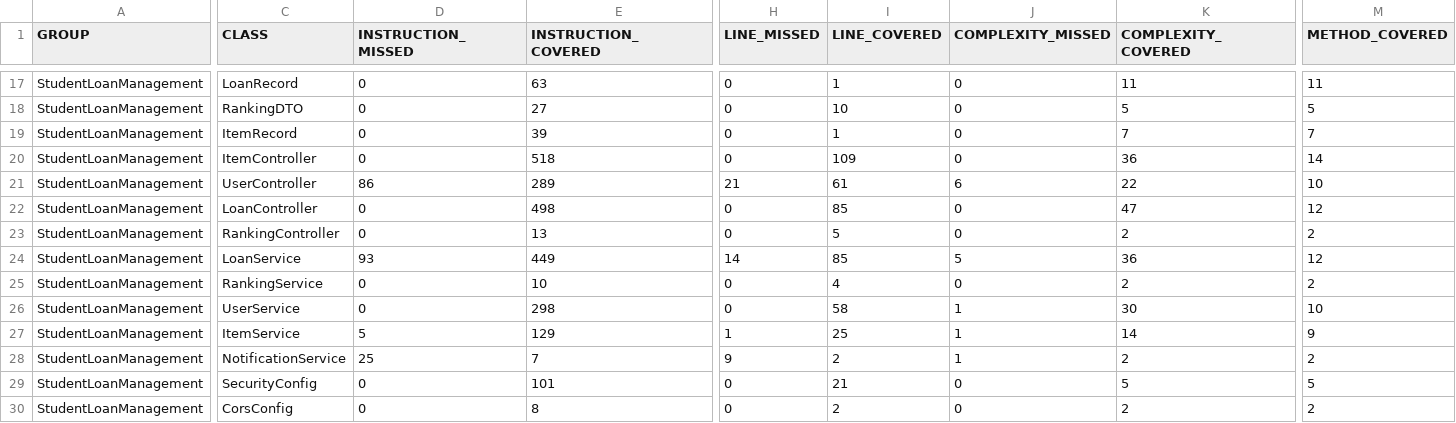
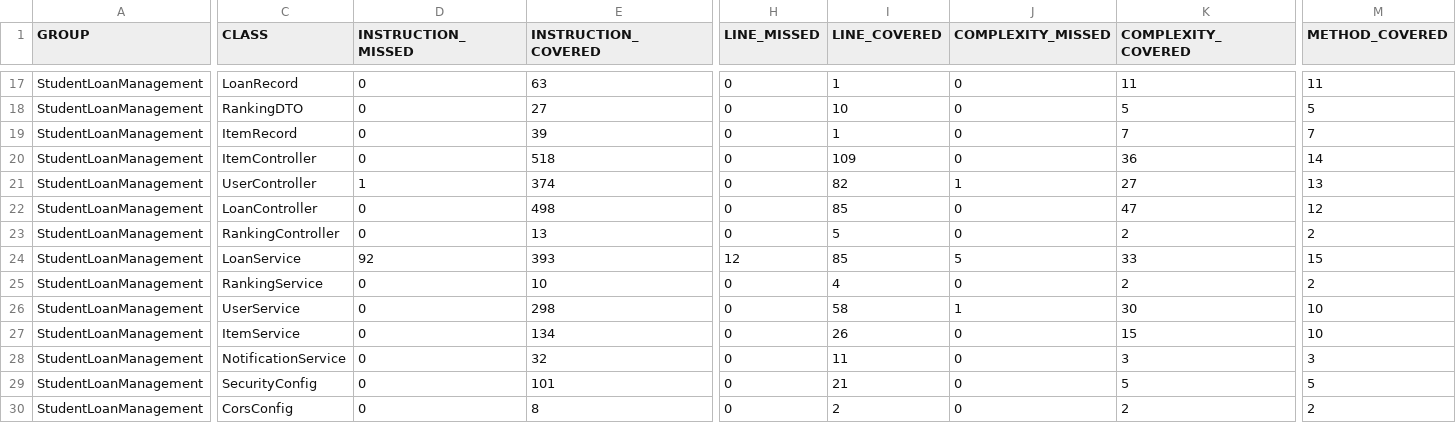
Before and after one commit to BSPQ24-25/BSPQ25-E3, a CSV file: docs/site/jacoco/jacoco.csv, drawn as a sheet; only a part is shown, gaps mark what is left out; the diff covers the shown part only; the diff names each change by its address in the sheet, - before the commit and + after, or states it on an @@ line.

```diff
--- a/docs/site/jacoco/jacoco.csv
+++ b/docs/site/jacoco/jacoco.csv
-D21 (INSTRUCTION_MISSED): 86
+D21 (INSTRUCTION_MISSED): 1
-E21 (INSTRUCTION_COVERED): 289
+E21 (INSTRUCTION_COVERED): 374
-H21 (LINE_MISSED): 21
+H21 (LINE_MISSED): 0
-I21 (LINE_COVERED): 61
+I21 (LINE_COVERED): 82
-J21 (COMPLEXITY_MISSED): 6
+J21 (COMPLEXITY_MISSED): 1
-K21 (COMPLEXITY_COVERED): 22
+K21 (COMPLEXITY_COVERED): 27
-M21 (METHOD_COVERED): 10
+M21 (METHOD_COVERED): 13
-D24 (INSTRUCTION_MISSED): 93
+D24 (INSTRUCTION_MISSED): 92
-E24 (INSTRUCTION_COVERED): 449
+E24 (INSTRUCTION_COVERED): 393
-H24 (LINE_MISSED): 14
+H24 (LINE_MISSED): 12
-K24 (COMPLEXITY_COVERED): 36
+K24 (COMPLEXITY_COVERED): 33
-M24 (METHOD_COVERED): 12
+M24 (METHOD_COVERED): 15
-D27 (INSTRUCTION_MISSED): 5
+D27 (INSTRUCTION_MISSED): 0
-E27 (INSTRUCTION_COVERED): 129
+E27 (INSTRUCTION_COVERED): 134
-H27 (LINE_MISSED): 1
+H27 (LINE_MISSED): 0
-I27 (LINE_COVERED): 25
+I27 (LINE_COVERED): 26
-J27:J28 (COMPLEXITY_MISSED): 1
+J27:J28 (COMPLEXITY_MISSED): 0
-K27 (COMPLEXITY_COVERED): 14
+K27 (COMPLEXITY_COVERED): 15
-M27 (METHOD_COVERED): 9
+M27 (METHOD_COVERED): 10
-D28 (INSTRUCTION_MISSED): 25
+D28 (INSTRUCTION_MISSED): 0
-E28 (INSTRUCTION_COVERED): 7
+E28 (INSTRUCTION_COVERED): 32
-H28 (LINE_MISSED): 9
+H28 (LINE_MISSED): 0
-I28 (LINE_COVERED): 2
+I28 (LINE_COVERED): 11
-K28 (COMPLEXITY_COVERED): 2
+K28 (COMPLEXITY_COVERED): 3
-M28 (METHOD_COVERED): 2
+M28 (METHOD_COVERED): 3
```
Also changed, not shown: 6 edited cells elsewhere in this file, 30 other files.
